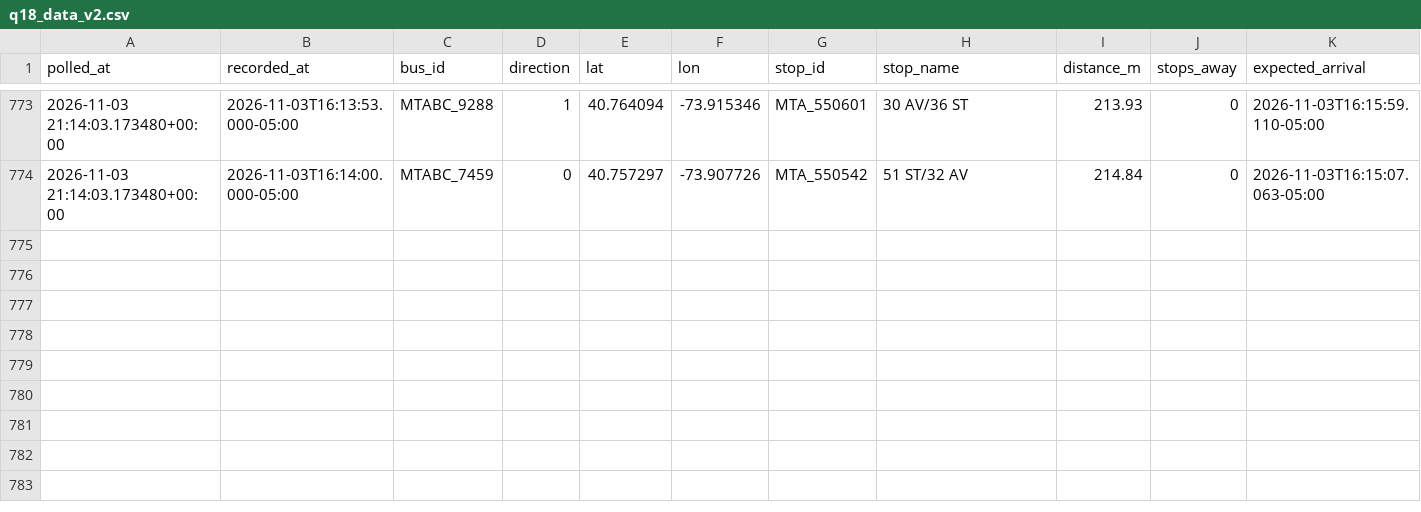
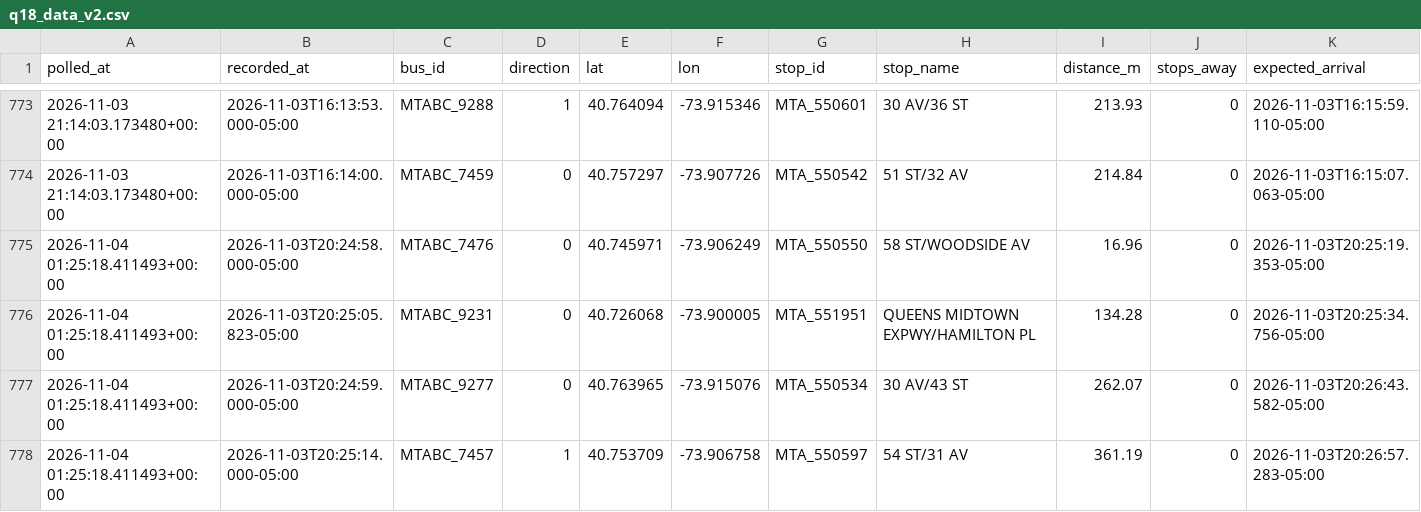
Before and after one commit to SayeedAfridii/q18-predictor, a CSV file: q18_data_v2.csv, drawn as a sheet; only a part is shown, gaps mark what is left out; rows hold the shown columns only; the diff names each change by its address in the sheet, - before the commit and + after, or states it on an @@ line.

```diff
--- a/q18_data_v2.csv
+++ b/q18_data_v2.csv
+row 775: 2026-11-04 01:25:18.411493+00:00 | 2026-11-03T20:24:58.000-05:00 | MTABC_7476 | 0 | 40.745971 | -73.906249 | MTA_550550 | 58 ST/WOODSIDE AV | 16.96 | 0 | 2026-11-03T20:25:19.353-05:00
+row 776: 2026-11-04 01:25:18.411493+00:00 | 2026-11-03T20:25:05.823-05:00 | MTABC_9231 | 0 | 40.726068 | -73.900005 | MTA_551951 | QUEENS MIDTOWN EXPWY/HAMILTON PL | 134.28 | 0 | 2026-11-03T20:25:34.756-05:00
+row 777: 2026-11-04 01:25:18.411493+00:00 | 2026-11-03T20:24:59.000-05:00 | MTABC_9277 | 0 | 40.763965 | -73.915076 | MTA_550534 | 30 AV/43 ST | 262.07 | 0 | 2026-11-03T20:26:43.582-05:00
+row 778: 2026-11-04 01:25:18.411493+00:00 | 2026-11-03T20:25:14.000-05:00 | MTABC_7457 | 1 | 40.753709 | -73.906758 | MTA_550597 | 54 ST/31 AV | 361.19 | 0 | 2026-11-03T20:26:57.283-05:00
```
